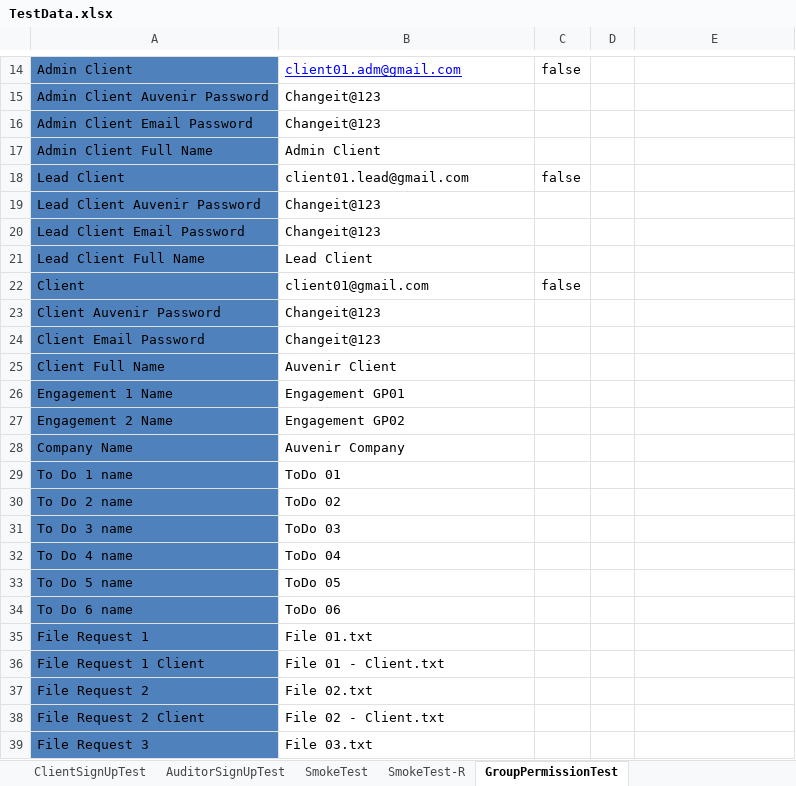
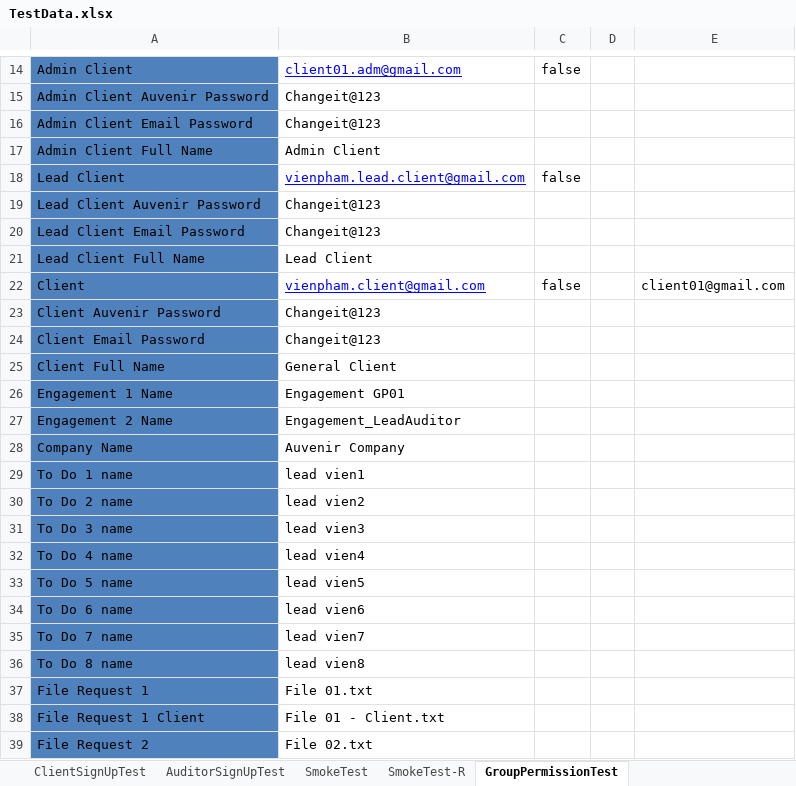
Before and after one commit to duongnguyendr/DataDriven, an Excel workbook: TestData.xlsx, sheet GroupPermissionTest, drawn as a sheet; only a part is shown, gaps mark what is left out; the shorter side is filled out with more unchanged rows; values as stored, in another font and other column widths than the file's, no borders; the diff names each change by its address in the sheet, - before the commit and + after, or states it on an @@ line.

Commit message:
Vienpham merge code

```diff
--- a/TestData.xlsx (sheet GroupPermissionTest)
+++ b/TestData.xlsx (sheet GroupPermissionTest)
-B18: client01.lead@gmail.com
+B18: vienpham.lead.client@gmail.com
@@ B18 underline: off → on, text colour: black → #0000FF @@
-B22: client01@gmail.com
+B22: vienpham.client@gmail.com
@@ B22 underline: off → on, text colour: black → #0000FF @@
-E22: (empty)
+E22: client01@gmail.com
-B25: Auvenir Client
+B25: General Client
-B27: Engagement GP02
+B27: Engagement_LeadAuditor
-B29: ToDo 01
+B29: lead vien1
-B30: ToDo 02
+B30: lead vien2
-B31: ToDo 03
+B31: lead vien3
-B32: ToDo 04
+B32: lead vien4
-B33: ToDo 05
+B33: lead vien5
-B34: ToDo 06
+B34: lead vien6
+row 35: To Do 7 name | lead vien7
+row 36: To Do 8 name | lead vien8
```
Also changed, not shown: 7 other files.
